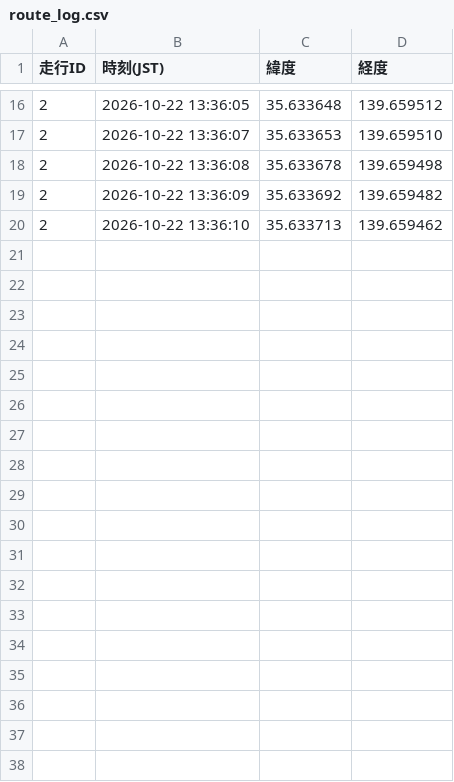
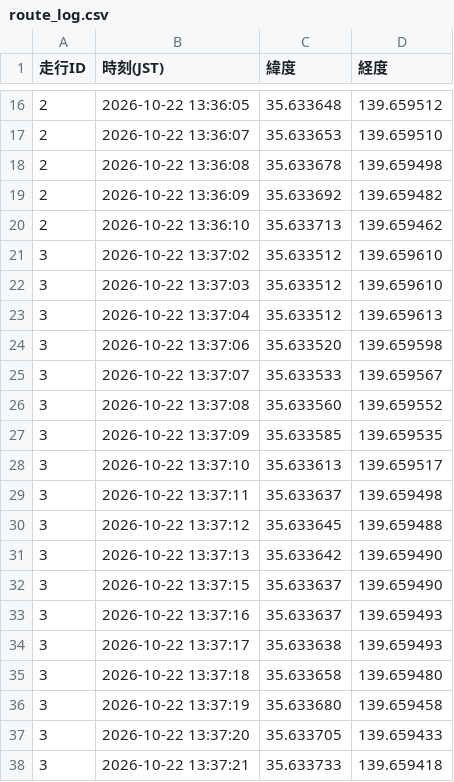
Before and after one commit to tT71lBbM/bicycle-stop-score, a CSV file: route_log.csv, drawn as a sheet; only a part is shown, gaps mark what is left out; the diff names each change by its address in the sheet, - before the commit and + after, or states it on an @@ line.

```diff
--- a/route_log.csv
+++ b/route_log.csv
+row 21: 3 | 2026-10-22 13:37:02 | 35.633512 | 139.659610
+row 22: 3 | 2026-10-22 13:37:03 | 35.633512 | 139.659610
+row 23: 3 | 2026-10-22 13:37:04 | 35.633512 | 139.659613
+row 24: 3 | 2026-10-22 13:37:06 | 35.633520 | 139.659598
+row 25: 3 | 2026-10-22 13:37:07 | 35.633533 | 139.659567
+row 26: 3 | 2026-10-22 13:37:08 | 35.633560 | 139.659552
+row 27: 3 | 2026-10-22 13:37:09 | 35.633585 | 139.659535
+row 28: 3 | 2026-10-22 13:37:10 | 35.633613 | 139.659517
+row 29: 3 | 2026-10-22 13:37:11 | 35.633637 | 139.659498
+row 30: 3 | 2026-10-22 13:37:12 | 35.633645 | 139.659488
+row 31: 3 | 2026-10-22 13:37:13 | 35.633642 | 139.659490
+row 32: 3 | 2026-10-22 13:37:15 | 35.633637 | 139.659490
+row 33: 3 | 2026-10-22 13:37:16 | 35.633637 | 139.659493
+row 34: 3 | 2026-10-22 13:37:17 | 35.633638 | 139.659493
+row 35: 3 | 2026-10-22 13:37:18 | 35.633658 | 139.659480
+row 36: 3 | 2026-10-22 13:37:19 | 35.633680 | 139.659458
+row 37: 3 | 2026-10-22 13:37:20 | 35.633705 | 139.659433
+row 38: 3 | 2026-10-22 13:37:21 | 35.633733 | 139.659418
```
Also changed, not shown: 2 other files.
